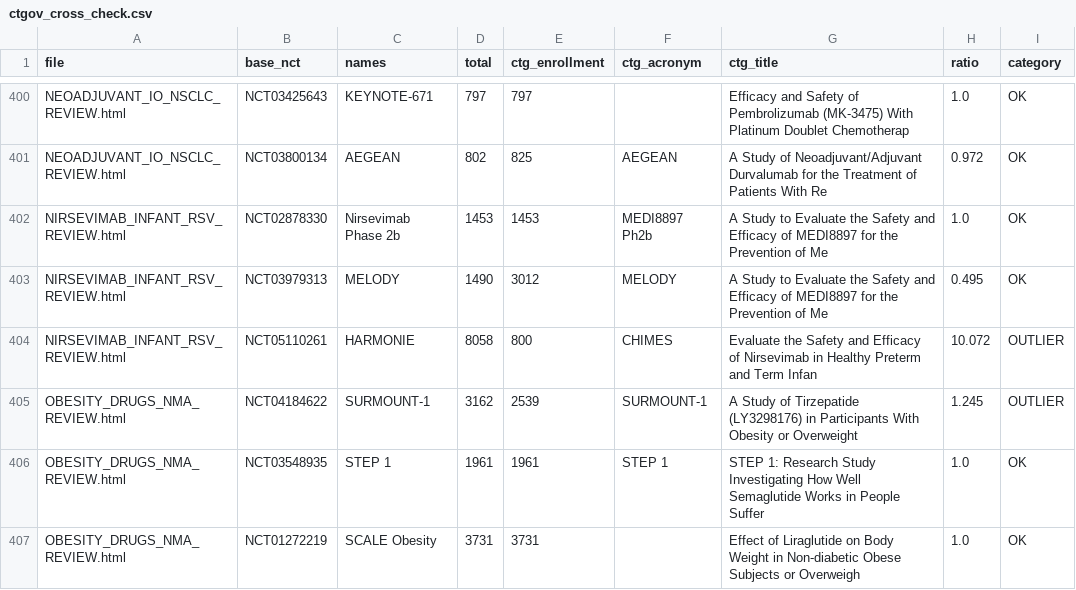
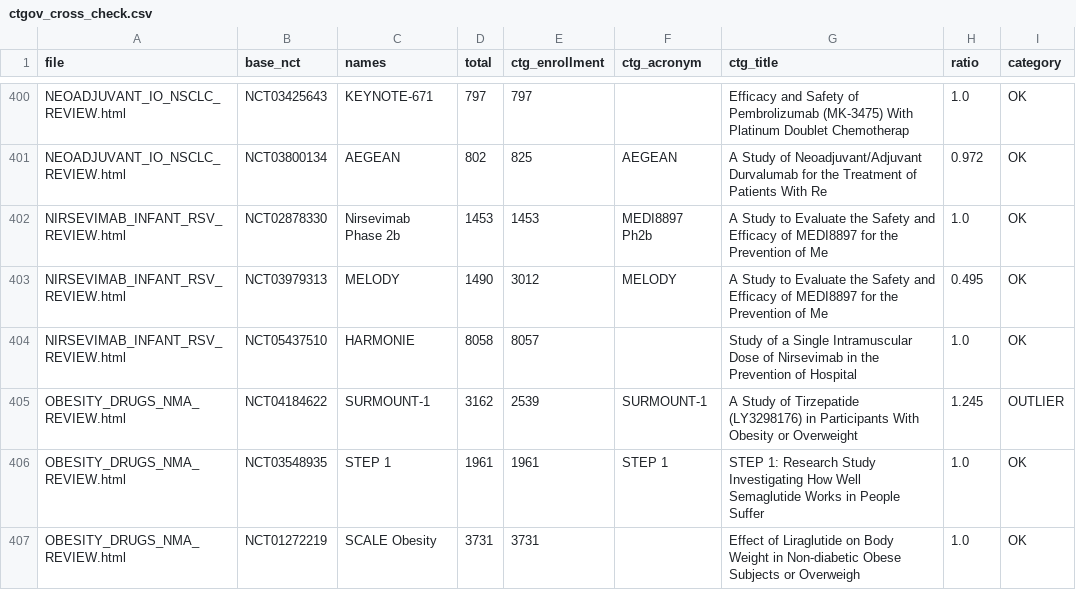
Before and after one commit to mahmood726-cyber/rapidmeta-finerenone, a CSV file: outputs/ctgov_cross_check.csv, drawn as a sheet; only a part is shown, gaps mark what is left out.

```diff
--- a/outputs/ctgov_cross_check.csv
+++ b/outputs/ctgov_cross_check.csv
@@ -403,3 +403,3 @@ NIRSEVIMAB_INFANT_RSV_REVIEW.html,NCT02878330,Nirsevimab Phase 2b,1453,1453,MEDI
 NIRSEVIMAB_INFANT_RSV_REVIEW.html,NCT03979313,MELODY,1490,3012,MELODY,A Study to Evaluate the Safety and Efficacy of MEDI8897 for the Prevention of Me,0.495,OK
-NIRSEVIMAB_INFANT_RSV_REVIEW.html,NCT05110261,HARMONIE,8058,800,CHIMES,Evaluate the Safety and Efficacy of Nirsevimab in Healthy Preterm and Term Infan,10.072,OUTLIER
+NIRSEVIMAB_INFANT_RSV_REVIEW.html,NCT05437510,HARMONIE,8058,8057,,Study of a Single Intramuscular Dose of Nirsevimab in the Prevention of Hospital,1.0,OK
 OBESITY_DRUGS_NMA_REVIEW.html,NCT04184622,SURMOUNT-1,3162,2539,SURMOUNT-1,A Study of Tirzepatide (LY3298176) in Participants With Obesity or Overweight,1.245,OUTLIER
```
Also changed, not shown: 3 other files.
